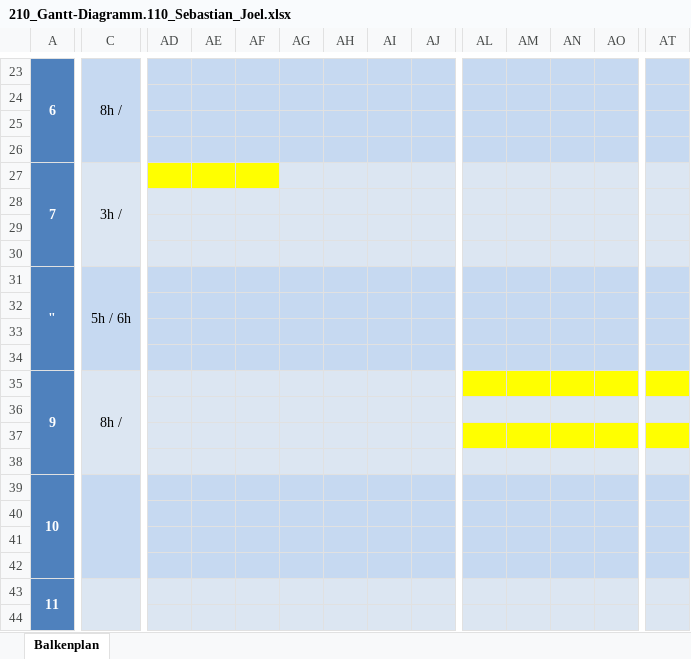
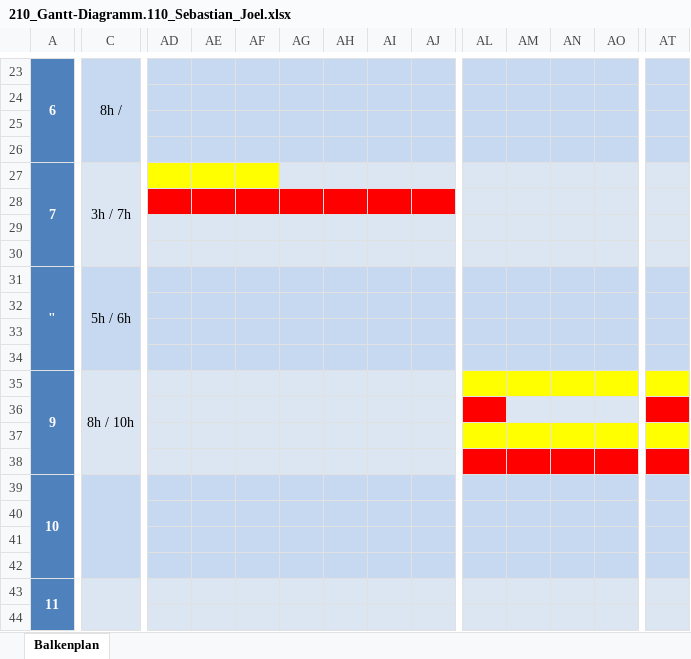
Before and after one commit to JoelRauber/Restaurants_Vallah_SJ, an Excel workbook: Restaurants_Vallah_SJ/Documentation/210_Gantt-Diagramm.110_Sebastian_Joel.xlsx, sheet Balkenplan, drawn as a sheet; only a part is shown, gaps mark what is left out; values as stored, in another font and other column widths than the file's, no borders; the diff covers the shown part only; the diff names each change by its address in the sheet, - before the commit and + after, or states it on an @@ line.

Commit message:
Dokumentation, Gantt, Scrum nachgeführt

```diff
--- a/Restaurants_Vallah_SJ/Documentation/210_Gantt-Diagramm.110_Sebastian_Joel.xlsx (sheet Balkenplan)
+++ b/Restaurants_Vallah_SJ/Documentation/210_Gantt-Diagramm.110_Sebastian_Joel.xlsx (sheet Balkenplan)
-C27: 3h /
+C27: 3h / 7h
-AD28:AJ28 fill: #DCE6F2
+AD28:AJ28 fill: #FF0000
-C35: 8h /
+C35: 8h / 10h
-AL36 fill: #DCE6F2
+AL36 fill: #FF0000
-AT36 fill: #DCE6F2
+AT36 fill: #FF0000
-AL38:AO38 fill: #DCE6F2
+AL38:AO38 fill: #FF0000
-AT38 fill: #DCE6F2
+AT38 fill: #FF0000
```
Also changed, not shown: cell formats elsewhere in this sheet, Restaurants_Vallah_SJ/Documentation/220_Scrum Backlog.110_Sebastian_Joel.xlsx, 2 other files.
